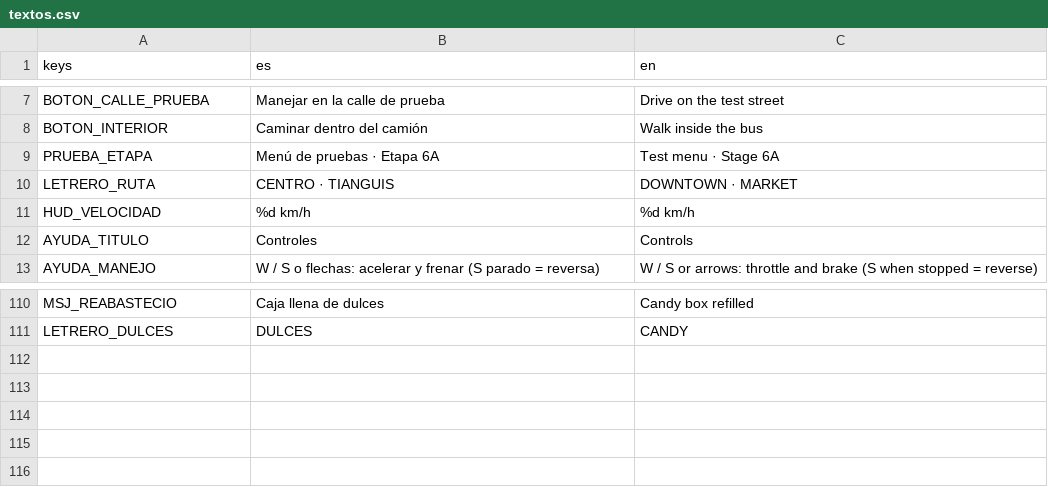
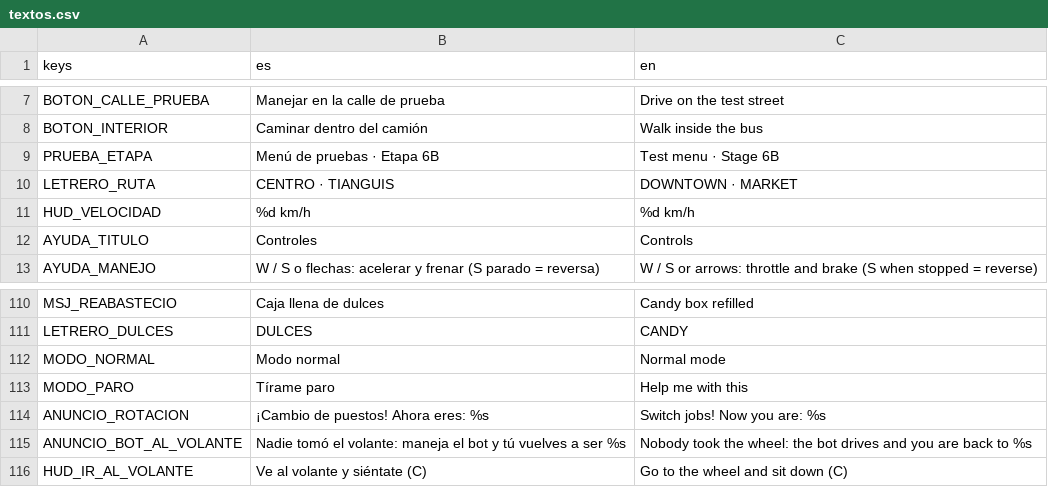
Before and after one commit to DValerioR/Bajan-, a CSV file: traducciones/textos.csv, drawn as a sheet; only a part is shown, gaps mark what is left out.

```diff
--- a/traducciones/textos.csv
+++ b/traducciones/textos.csv
@@ -8,3 +8,3 @@ BOTON_CALLE_PRUEBA,Manejar en la calle de prueba,Drive on the test street
 BOTON_INTERIOR,Caminar dentro del camión,Walk inside the bus
-PRUEBA_ETAPA,Menú de pruebas · Etapa 6A,Test menu · Stage 6A
+PRUEBA_ETAPA,Menú de pruebas · Etapa 6B,Test menu · Stage 6B
 LETRERO_RUTA,CENTRO · TIANGUIS,DOWNTOWN · MARKET
@@ -111 +111,6 @@ MSJ_REABASTECIO,Caja llena de dulces,Candy box refilled
 LETRERO_DULCES,DULCES,CANDY
+MODO_NORMAL,Modo normal,Normal mode
+MODO_PARO,Tírame paro,Help me with this
+ANUNCIO_ROTACION,¡Cambio de puestos! Ahora eres: %s,Switch jobs! Now you are: %s
+ANUNCIO_BOT_AL_VOLANTE,Nadie tomó el volante: maneja el bot y tú vuelves a ser %s,Nobody took the wheel: the bot drives and you are back to %s
+HUD_IR_AL_VOLANTE,Ve al volante y siéntate (C),Go to the wheel and sit down (C)
```
Also changed, not shown: 32 other files.
